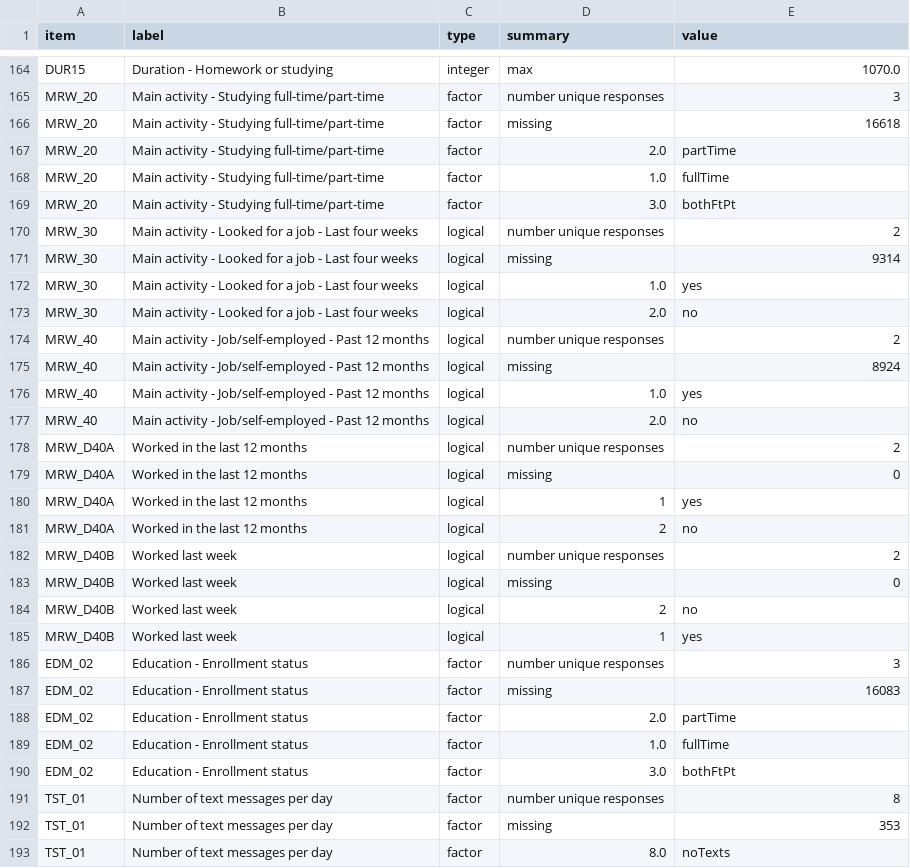
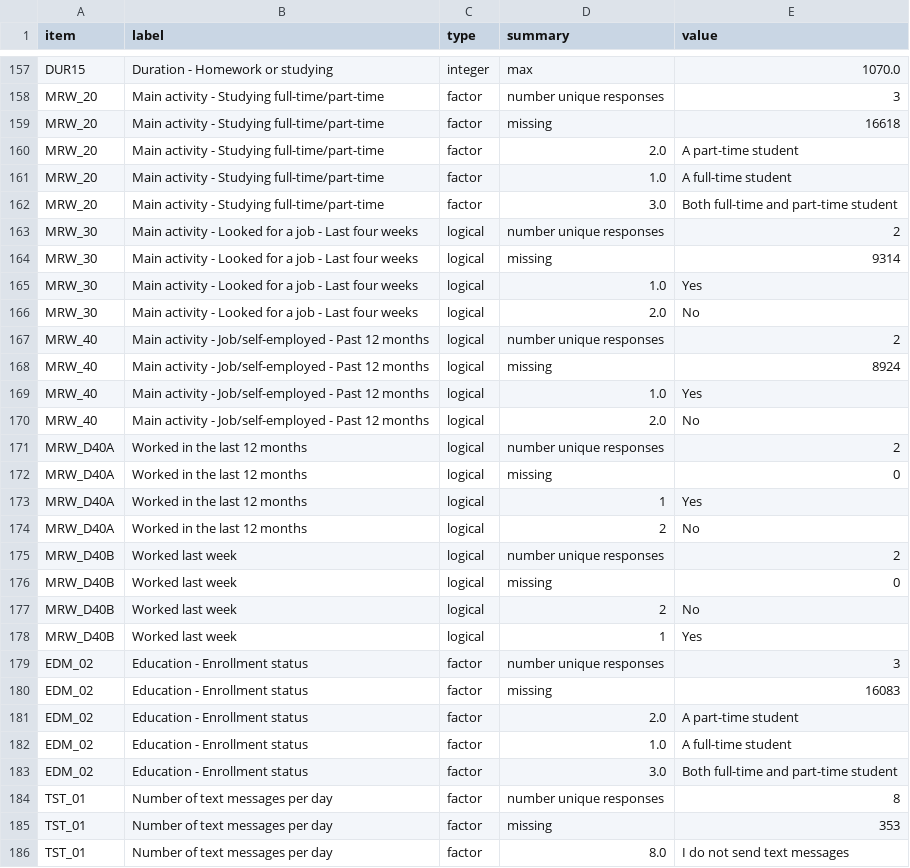
Before and after one commit to nickrochlin/rdm-jumpstart2, a CSV file: data/data_dictionary_long_day1.csv, drawn as a sheet; only a part is shown, gaps mark what is left out; the diff covers the shown part only.

```diff
--- a/data/data_dictionary_long_day1.csv
+++ b/data/data_dictionary_long_day1.csv
@@ -166,28 +159,28 @@ MRW_20,Main activity - Studying full-time/part-time,factor,number unique respons
 MRW_20,Main activity - Studying full-time/part-time,factor,missing,16618
-MRW_20,Main activity - Studying full-time/part-time,factor,2.0,partTime
-MRW_20,Main activity - Studying full-time/part-time,factor,1.0,fullTime
-MRW_20,Main activity - Studying full-time/part-time,factor,3.0,bothFtPt
+MRW_20,Main activity - Studying full-time/part-time,factor,2.0,A part-time student
+MRW_20,Main activity - Studying full-time/part-time,factor,1.0,A full-time student
+MRW_20,Main activity - Studying full-time/part-time,factor,3.0,Both full-time and part-time student
 MRW_30,Main activity - Looked for a job - Last four weeks,logical,number unique responses,2
 MRW_30,Main activity - Looked for a job - Last four weeks,logical,missing,9314
-MRW_30,Main activity - Looked for a job - Last four weeks,logical,1.0,yes
-MRW_30,Main activity - Looked for a job - Last four weeks,logical,2.0,no
+MRW_30,Main activity - Looked for a job - Last four weeks,logical,1.0,Yes
+MRW_30,Main activity - Looked for a job - Last four weeks,logical,2.0,No
 MRW_40,Main activity - Job/self-employed - Past 12 months,logical,number unique responses,2
 MRW_40,Main activity - Job/self-employed - Past 12 months,logical,missing,8924
-MRW_40,Main activity - Job/self-employed - Past 12 months,logical,1.0,yes
-MRW_40,Main activity - Job/self-employed - Past 12 months,logical,2.0,no
+MRW_40,Main activity - Job/self-employed - Past 12 months,logical,1.0,Yes
+MRW_40,Main activity - Job/self-employed - Past 12 months,logical,2.0,No
 MRW_D40A,Worked in the last 12 months,logical,number unique responses,2
 MRW_D40A,Worked in the last 12 months,logical,missing,0
-MRW_D40A,Worked in the last 12 months,logical,1,yes
-MRW_D40A,Worked in the last 12 months,logical,2,no
+MRW_D40A,Worked in the last 12 months,logical,1,Yes
+MRW_D40A,Worked in the last 12 months,logical,2,No
 MRW_D40B,Worked last week,logical,number unique responses,2
 MRW_D40B,Worked last week,logical,missing,0
-MRW_D40B,Worked last week,logical,2,no
-MRW_D40B,Worked last week,logical,1,yes
+MRW_D40B,Worked last week,logical,2,No
+MRW_D40B,Worked last week,logical,1,Yes
 EDM_02,Education - Enrollment status,factor,number unique responses,3
 EDM_02,Education - Enrollment status,factor,missing,16083
-EDM_02,Education - Enrollment status,factor,2.0,partTime
-EDM_02,Education - Enrollment status,factor,1.0,fullTime
-EDM_02,Education - Enrollment status,factor,3.0,bothFtPt
+EDM_02,Education - Enrollment status,factor,2.0,A part-time student
+EDM_02,Education - Enrollment status,factor,1.0,A full-time student
+EDM_02,Education - Enrollment status,factor,3.0,Both full-time and part-time student
 TST_01,Number of text messages per day,factor,number unique responses,8
 TST_01,Number of text messages per day,factor,missing,353
-TST_01,Number of text messages per day,factor,8.0,noTexts
+TST_01,Number of text messages per day,factor,8.0,I do not send text messages
```
Also changed, not shown: 7 removed rows and 62 edited cells elsewhere in this file.
